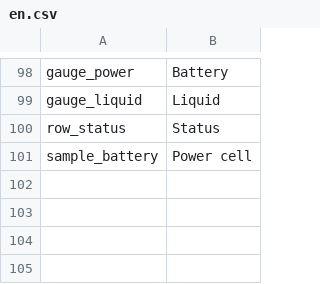
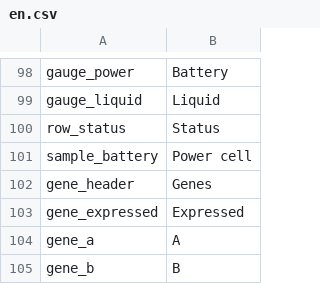
Before and after one commit to Amres-1696/SectionedTooltips, a CSV file: Localization/en.csv, drawn as a sheet; only a part is shown, gaps mark what is left out; the diff names each change by its address in the sheet, - before the commit and + after, or states it on an @@ line.

```diff
--- a/Localization/en.csv
+++ b/Localization/en.csv
+row 102: gene_header | Genes
+row 103: gene_expressed | Expressed
+row 104: gene_a | A
+row 105: gene_b | B
```
Also changed, not shown: Localization/zh.csv, 15 other files.
